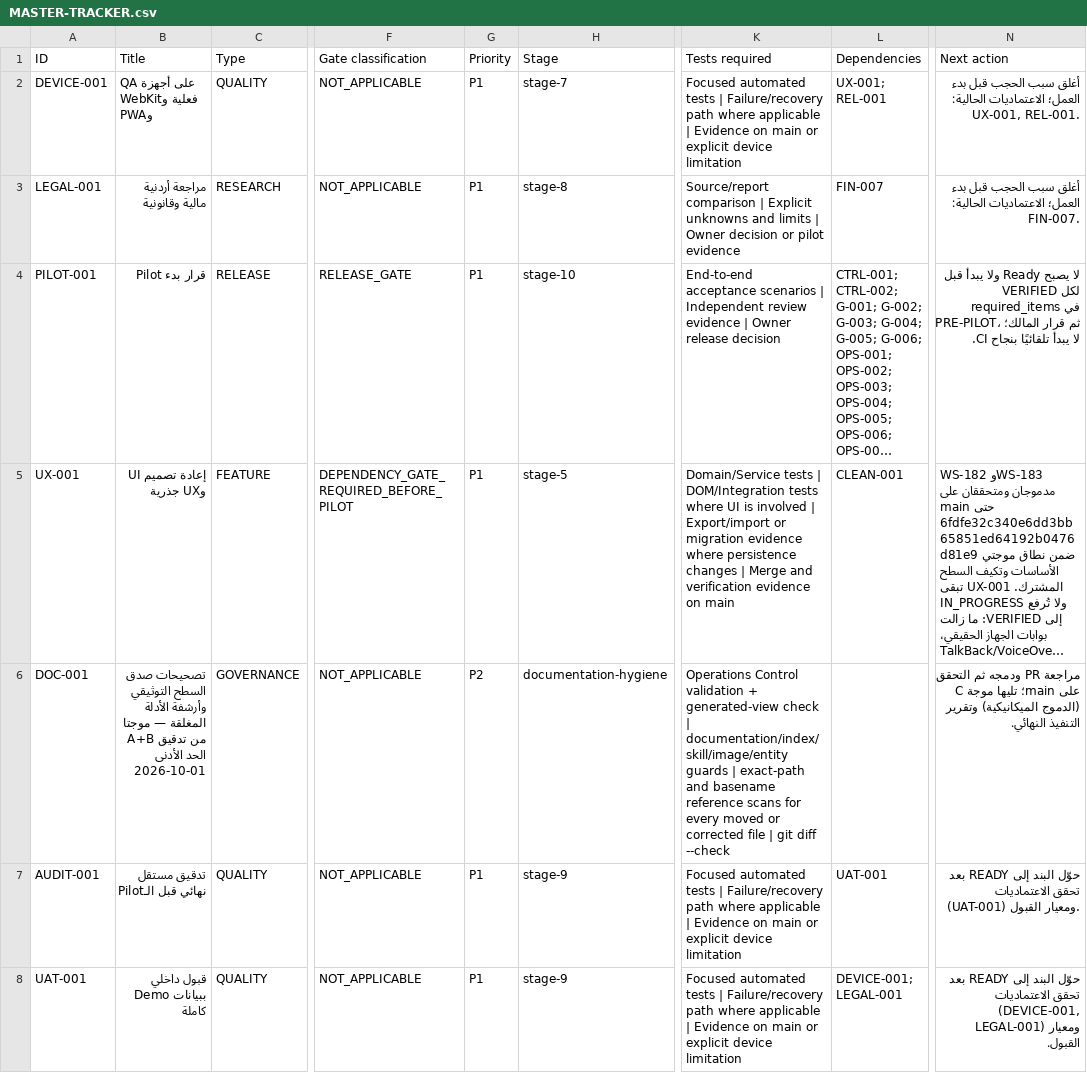
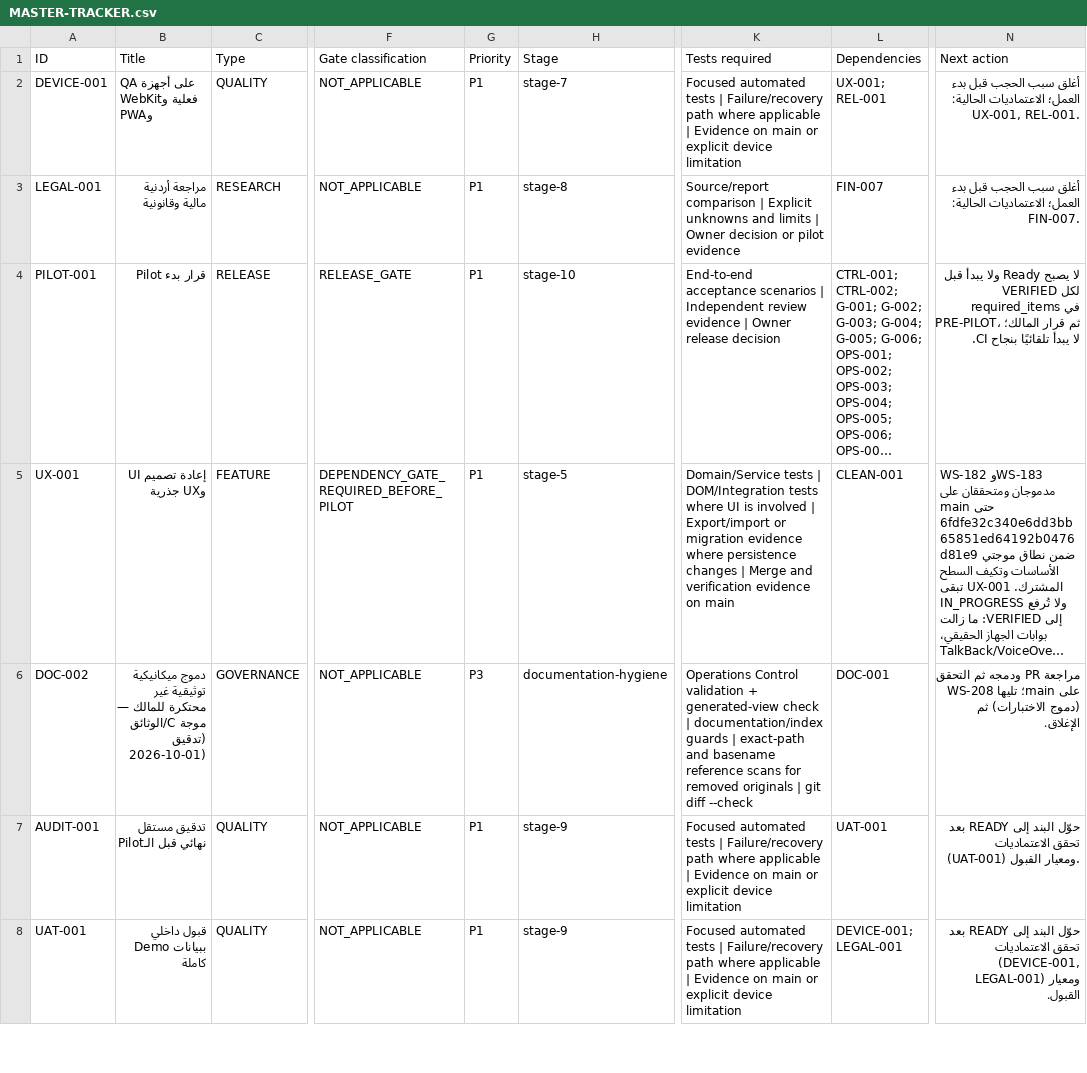
Before and after one commit to Qays7753/Micro, a CSV file: docs/operations/control/generated/MASTER-TRACKER.csv, drawn as a sheet; only a part is shown, gaps mark what is left out; long unchanged cells end in …; the diff covers the shown part only; the diff names each change by its address in the sheet, - before the commit and + after, or states it on an @@ line.

```diff
--- a/docs/operations/control/generated/MASTER-TRACKER.csv
+++ b/docs/operations/control/generated/MASTER-TRACKER.csv
-A6 (ID): DOC-001
+A6 (ID): DOC-002
-B6 (Title): تصحيحات صدق السطح التوثيقي وأرشفة الأدلة المغلقة — موجتا A+B من تدقيق الحد الأدنى 2026-10-01
+B6 (Title): دموج ميكانيكية توثيقية غير محتكرة للمالك — موجة C/الوثائق (تدقيق 2026-10-01)
-G6 (Priority): P2
+G6 (Priority): P3
-K6 (Tests required): …check | documentation/index/skill/image/entity guards | exact-path and basename reference scans for every moved or corrected file | git…
+K6 (Tests required): …check | documentation/index guards | exact-path and basename reference scans for removed originals | git…
-L6 (Dependencies): (empty)
+L6 (Dependencies): DOC-001
-N6 (Next action): …main؛ تليها موجة C (الدموج الميكانيكية) وتقرير التنفيذ النهائي.
+N6 (Next action): …main؛ تليها WS-208 (دموج الاختبارات) ثم الإغلاق.
```
Also changed, not shown: 1 added row elsewhere in this file, 17 other files.
